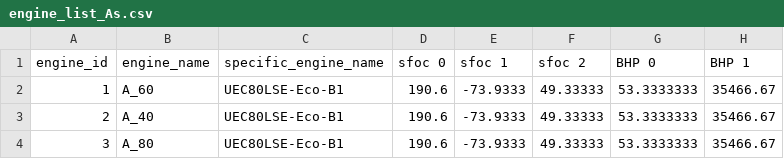
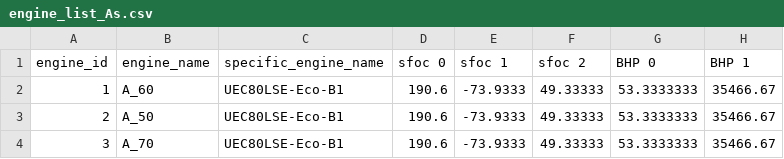
Before and after one commit to tstomoki/navigation_simulator, a CSV file: cui/data/components_lists/engine_list_As.csv, drawn as a sheet; only a part is shown; the diff names each change by its address in the sheet, - before the commit and + after, or states it on an @@ line.

Commit message:
added new engine list and adjusted the constants

```diff
--- a/cui/data/components_lists/engine_list_As.csv
+++ b/cui/data/components_lists/engine_list_As.csv
-B3 (engine_name): A_40
+B3 (engine_name): A_50
-B4 (engine_name): A_80
+B4 (engine_name): A_70
```
Also changed, not shown: 1 other file.
